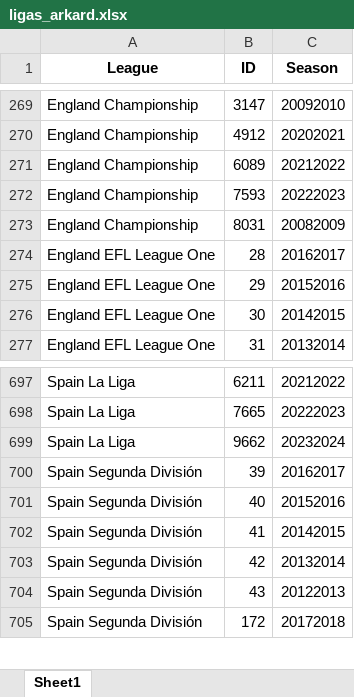
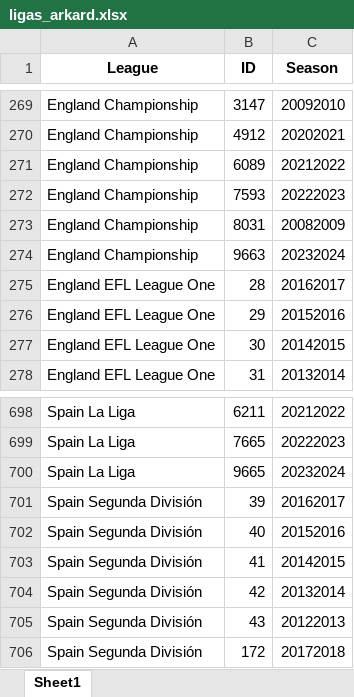
Before and after one commit to rpthiago/ARKAD, an Excel workbook: ligas_arkard.xlsx, sheet Sheet1, drawn as a sheet; only a part is shown, gaps mark what is left out; values as stored, in another font and other column widths than the file's, no borders; addresses are those after the commit; the diff names each change by its address in the sheet, - before the commit and + after, or states it on an @@ line.

```diff
--- a/ligas_arkard.xlsx (sheet Sheet1)
+++ b/ligas_arkard.xlsx (sheet Sheet1)
+row 274: England Championship | 9663 | 20232024
-B700 (ID): 9662
+B700 (ID): 9665
```
Also changed, not shown: ligas.xlsx, tt.xlsx, 27 other files.
